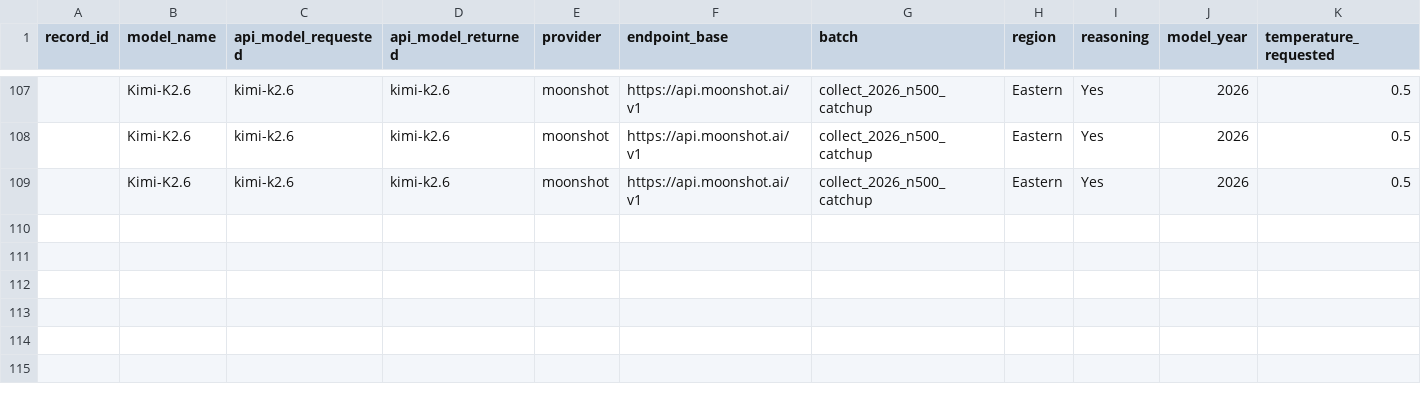
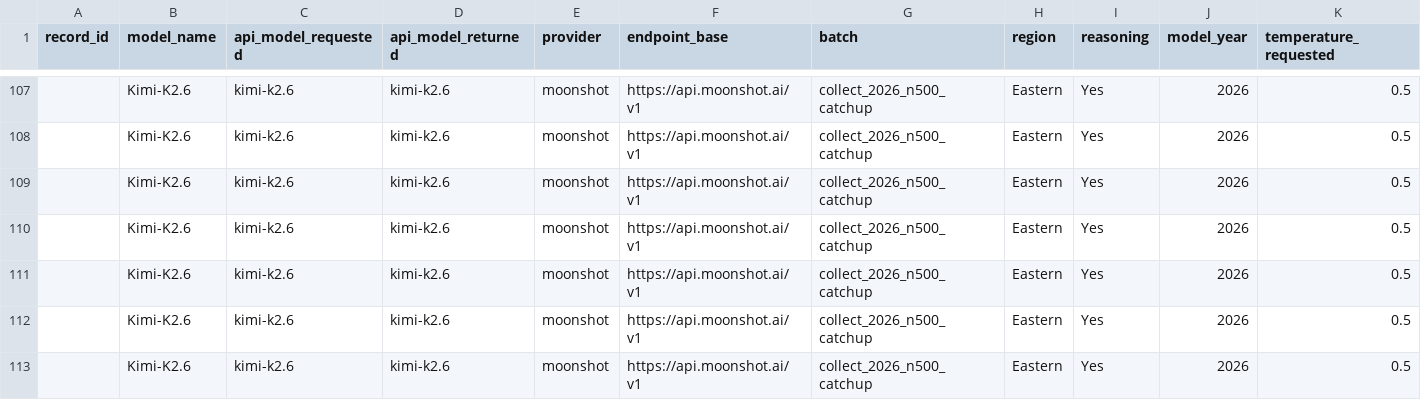
Before and after one commit to dtzx00/Automated-LLM-Probes, a CSV file: machine_data/raw_n500_catchup/topup_moonshot.csv, drawn as a sheet; only a part is shown, gaps mark what is left out; rows hold the shown columns only; the diff names each change by its address in the sheet, - before the commit and + after, or states it on an @@ line.

Commit message:
n=500 catchup: Kimi-K2.6
Co-Authored-By: Lumen - Research Collaborator <agent+1fdb346e1328@kylon.io>

```diff
--- a/machine_data/raw_n500_catchup/topup_moonshot.csv
+++ b/machine_data/raw_n500_catchup/topup_moonshot.csv
+row 110:  | Kimi-K2.6 | kimi-k2.6 | kimi-k2.6 | moonshot | https://api.moonshot.ai/v1 | collect_2026_n500_catchup | Eastern | Yes | 2026 | 0.5
+row 111:  | Kimi-K2.6 | kimi-k2.6 | kimi-k2.6 | moonshot | https://api.moonshot.ai/v1 | collect_2026_n500_catchup | Eastern | Yes | 2026 | 0.5
+row 112:  | Kimi-K2.6 | kimi-k2.6 | kimi-k2.6 | moonshot | https://api.moonshot.ai/v1 | collect_2026_n500_catchup | Eastern | Yes | 2026 | 0.5
+row 113:  | Kimi-K2.6 | kimi-k2.6 | kimi-k2.6 | moonshot | https://api.moonshot.ai/v1 | collect_2026_n500_catchup | Eastern | Yes | 2026 | 0.5
```
